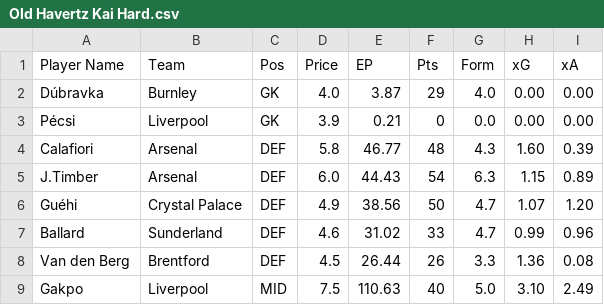
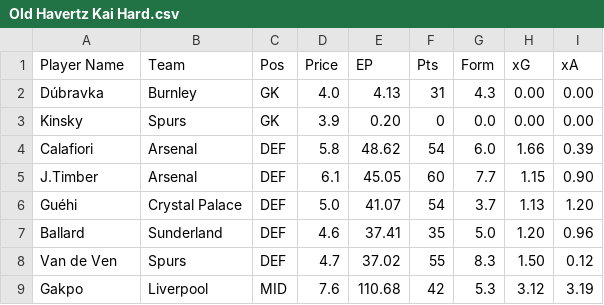
Before and after one commit to AayushK11/FPL, a CSV file: output/Old Havertz Kai Hard.csv, drawn as a sheet; only a part is shown; the diff covers the shown part only.

Commit message:
Update Gameweek and transfer limits for teams

```diff
--- a/output/Old Havertz Kai Hard.csv
+++ b/output/Old Havertz Kai Hard.csv
@@ -1,9 +1,9 @@
 Player Name         ,Team           ,Pos, Price,     EP, Pts, Form,   xG,   xA
-Dúbravka            ,Burnley        , GK,   4.0,   3.87,  29,  4.0, 0.00, 0.00
-Pécsi               ,Liverpool      , GK,   3.9,   0.21,   0,  0.0, 0.00, 0.00
-Calafiori           ,Arsenal        ,DEF,   5.8,  46.77,  48,  4.3, 1.60, 0.39
-J.Timber            ,Arsenal        ,DEF,   6.0,  44.43,  54,  6.3, 1.15, 0.89
-Guéhi               ,Crystal Palace ,DEF,   4.9,  38.56,  50,  4.7, 1.07, 1.20
-Ballard             ,Sunderland     ,DEF,   4.6,  31.02,  33,  4.7, 0.99, 0.96
-Van den Berg        ,Brentford      ,DEF,   4.5,  26.44,  26,  3.3, 1.36, 0.08
-Gakpo               ,Liverpool      ,MID,   7.5, 110.63,  40,  5.0, 3.10, 2.49
+Dúbravka            ,Burnley        , GK,   4.0,   4.13,  31,  4.3, 0.00, 0.00
+Kinsky              ,Spurs          , GK,   3.9,   0.20,   0,  0.0, 0.00, 0.00
+Calafiori           ,Arsenal        ,DEF,   5.8,  48.62,  54,  6.0, 1.66, 0.39
+J.Timber            ,Arsenal        ,DEF,   6.1,  45.05,  60,  7.7, 1.15, 0.90
+Guéhi               ,Crystal Palace ,DEF,   5.0,  41.07,  54,  3.7, 1.13, 1.20
+Ballard             ,Sunderland     ,DEF,   4.6,  37.41,  35,  5.0, 1.20, 0.96
+Van de Ven          ,Spurs          ,DEF,   4.7,  37.02,  55,  8.3, 1.50, 0.12
+Gakpo               ,Liverpool      ,MID,   7.6, 110.68,  42,  5.3, 3.12, 3.19
```
Also changed, not shown: 30 edited cells elsewhere in this file, output/Paneer Tikka MoSalah.csv, output/best_eleven.csv, 1 other file.
